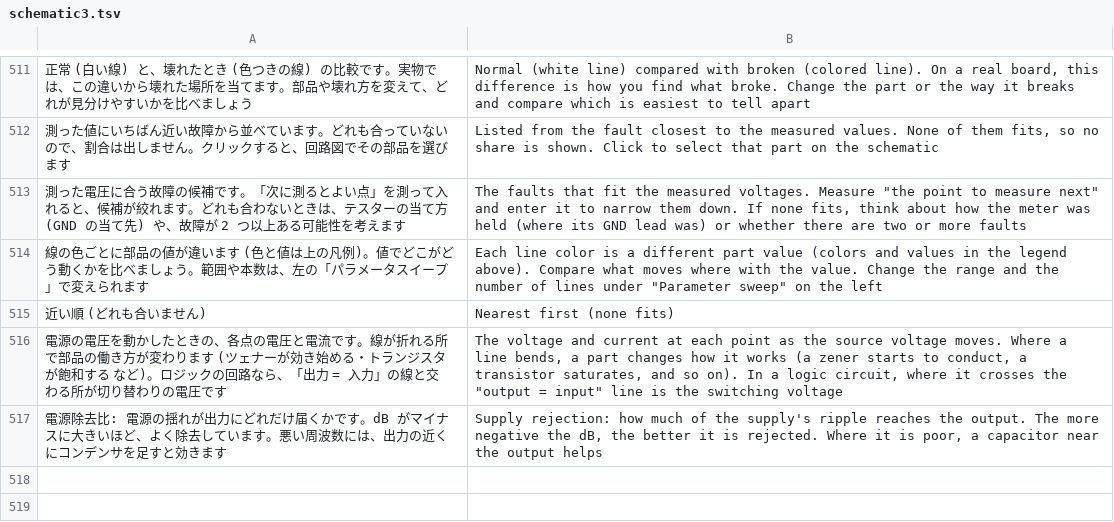
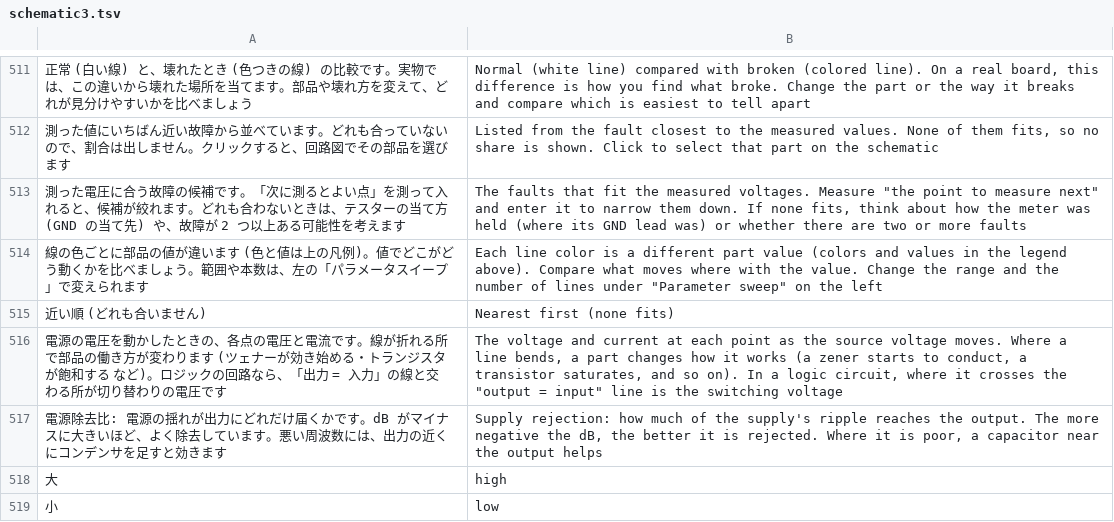
Before and after one commit to K2EXTER/circuitCad, a TSV file: crates/i18n/en/schematic3.tsv, drawn as a sheet; only a part is shown, gaps mark what is left out; the diff names each change by its address in the sheet, - before the commit and + after, or states it on an @@ line.

```diff
--- a/crates/i18n/en/schematic3.tsv
+++ b/crates/i18n/en/schematic3.tsv
+row 518: 大 | high
+row 519: 小 | low
```
Also changed, not shown: crates/i18n/en/p2simcore1.tsv, 9 other files.
